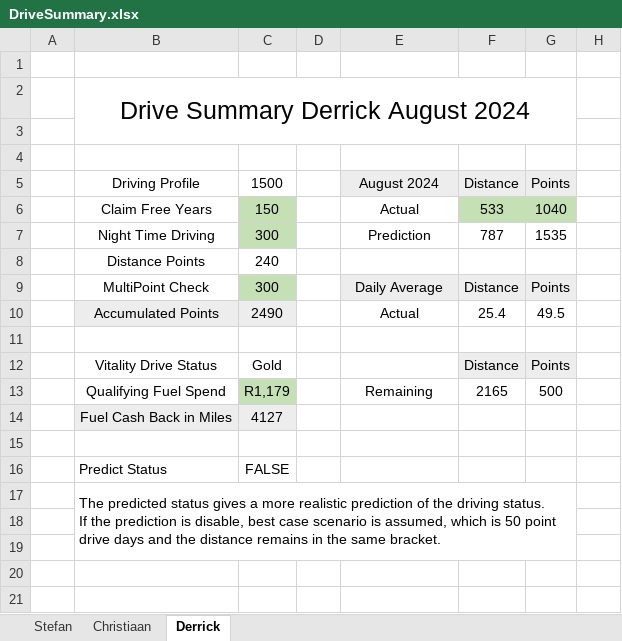
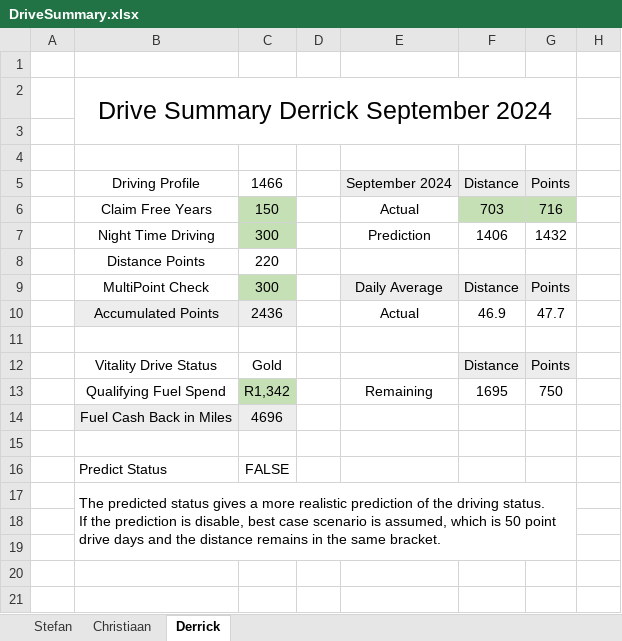
Before and after one commit to StefanObie/DriveAssistant, an Excel workbook: ExcelDriveSummary/DriveSummary.xlsx, sheet Derrick, drawn as a sheet; values as stored, in another font and other column widths than the file's, no borders; removed rows and columns are numbered as before the commit, all else as after; the diff names each change by its address in the sheet, - before the commit and + after, or states it on an @@ line.

```diff
--- a/ExcelDriveSummary/DriveSummary.xlsx (sheet Derrick)
+++ b/ExcelDriveSummary/DriveSummary.xlsx (sheet Derrick)
-B2: Drive Summary Derrick August 2024
+B2: Drive Summary Derrick September 2024
-C5: 1500
+C5: 1466
-E5: August 2024
+E5: September 2024
-F6: 533
+F6: 703
-G6: 1040
+G6: 716
-F7: 787
+F7: 1406
-G7: 1535
+G7: 1432
-C8: 240
+C8: 220
-row 10:  | Accumulated Points | 2490 |  | Actual | 25.4 | 49.5
+row 10:  | Accumulated Points | 2436 |  | Actual | 46.9 | 47.7
-row 13:  | Qualifying Fuel Spend | R1,179 |  | Remaining | 2165 | 500
-row 14:  | Fuel Cash Back in Miles | 4127
+row 13:  | Qualifying Fuel Spend | R1,342 |  | Remaining | 1695 | 750
+row 14:  | Fuel Cash Back in Miles | 4696
```
Also changed, not shown: sheet Christiaan, sheet Stefan, 20 other files.
